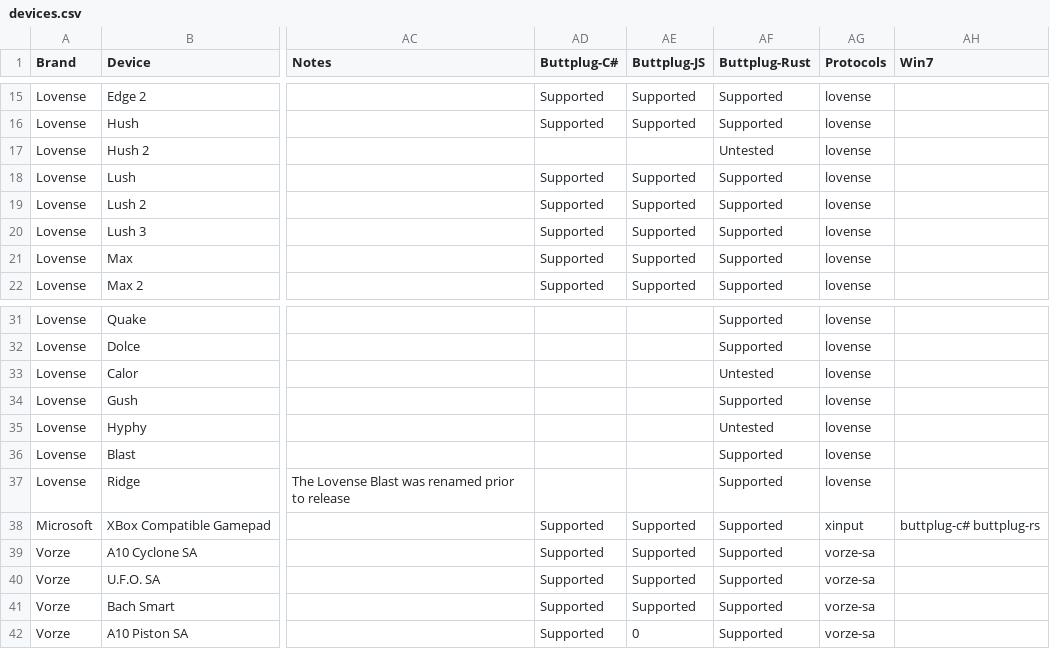
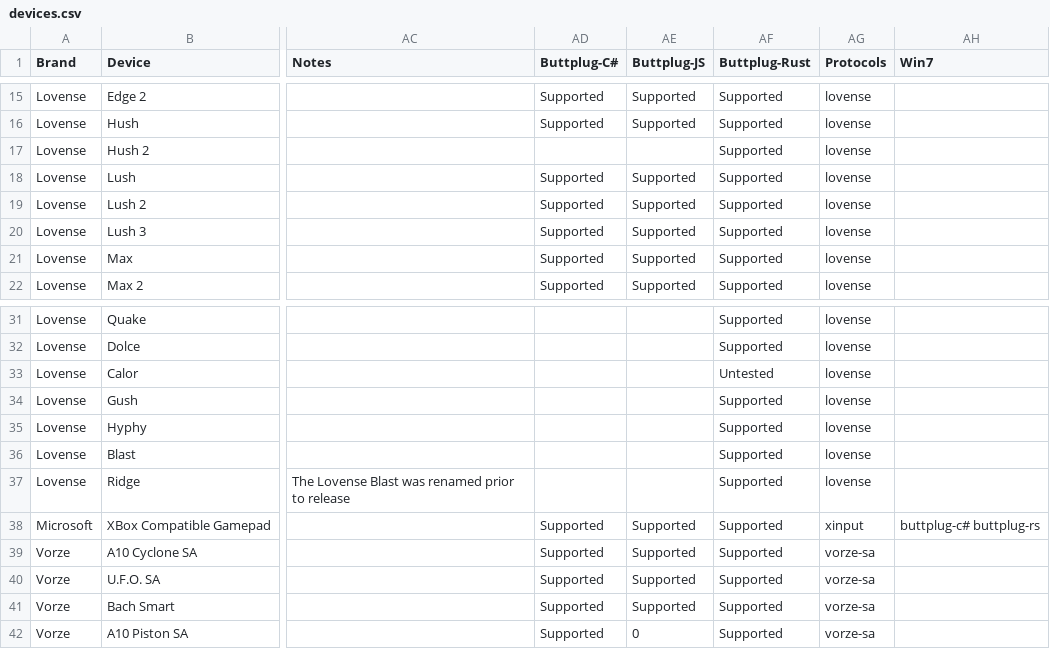
Before and after one commit to blackspherefollower/IoSTIndex, a CSV file: src/data/devices.csv, drawn as a sheet; only a part is shown, gaps mark what is left out; the diff names each change by its address in the sheet, - before the commit and + after, or states it on an @@ line.

Commit message:
Updating datasets

```diff
--- a/src/data/devices.csv
+++ b/src/data/devices.csv
-AF17 (Buttplug-Rust): Untested
+AF17 (Buttplug-Rust): Supported
-AF35 (Buttplug-Rust): Untested
+AF35 (Buttplug-Rust): Supported
```
